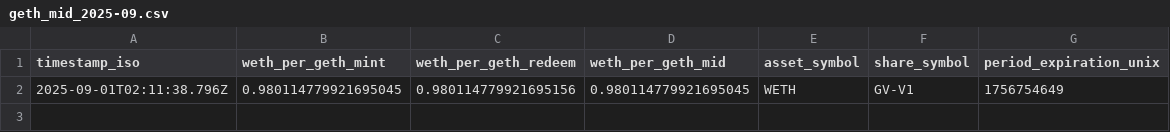
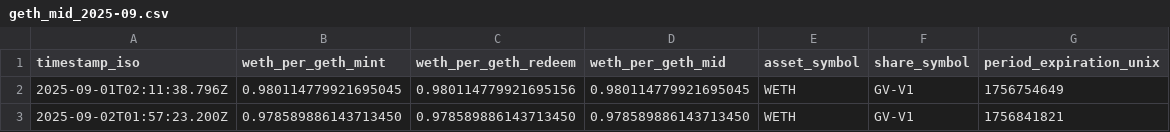
Before and after one commit to daidairow2/geth-price-logger, a CSV file: data/geth_mid_2025-09.csv, drawn as a sheet.

```diff
--- a/data/geth_mid_2025-09.csv
+++ b/data/geth_mid_2025-09.csv
@@ -2 +2,2 @@ timestamp_iso,weth_per_geth_mint,weth_per_geth_redeem,weth_per_geth_mid,asset_sy
 2025-09-01T02:11:38.796Z,0.980114779921695045,0.980114779921695156,0.980114779921695045,WETH,GV-V1,1756754649
+2025-09-02T01:57:23.200Z,0.978589886143713450,0.978589886143713450,0.978589886143713450,WETH,GV-V1,1756841821
```
